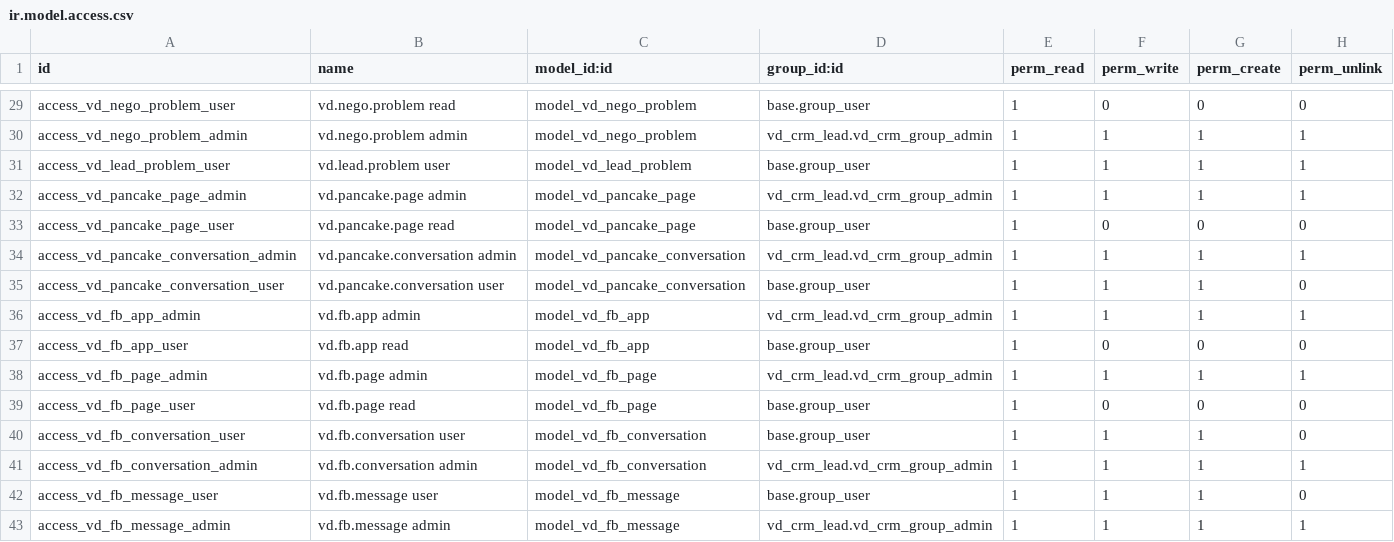
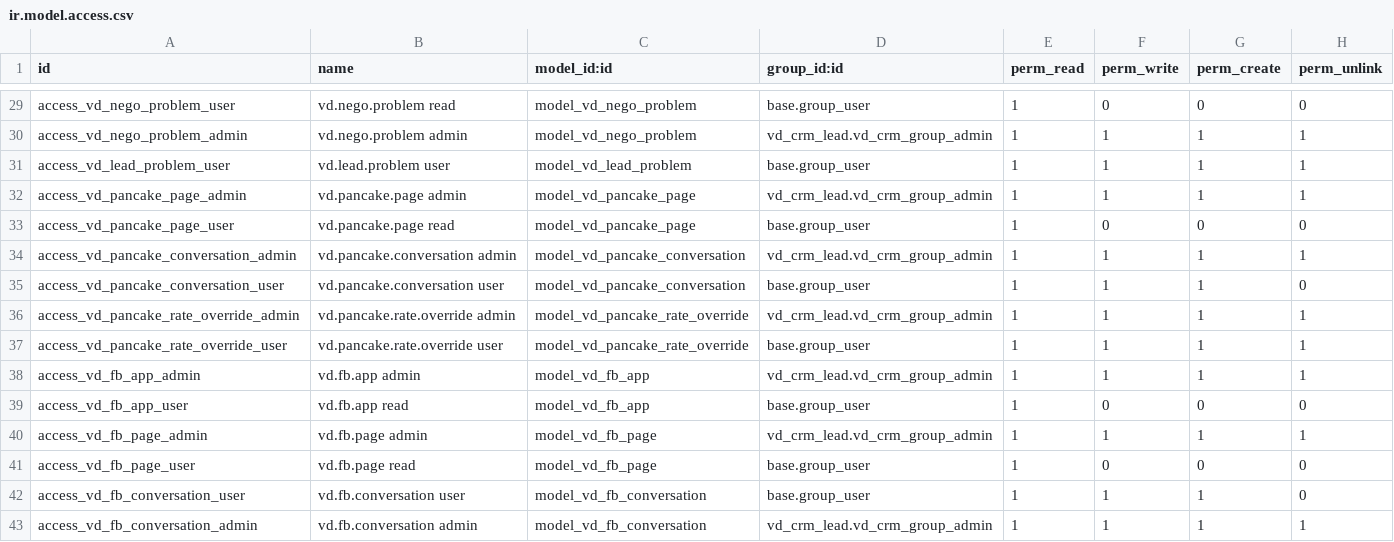
Before and after one commit to Vinaduy/vinaduy-addons-crm, a CSV file: vd_crm_lead/security/ir.model.access.csv, drawn as a sheet; only a part is shown, gaps mark what is left out; the shorter side is filled out with more unchanged rows; the diff names each change by its address in the sheet, - before the commit and + after, or states it on an @@ line.

```diff
--- a/vd_crm_lead/security/ir.model.access.csv
+++ b/vd_crm_lead/security/ir.model.access.csv
+row 36: access_vd_pancake_rate_override_admin | vd.pancake.rate.override admin | model_vd_pancake_rate_override | vd_crm_lead.vd_crm_group_admin | 1 | 1 | 1 | 1
+row 37: access_vd_pancake_rate_override_user | vd.pancake.rate.override user | model_vd_pancake_rate_override | base.group_user | 1 | 1 | 1 | 1
```
Also changed, not shown: 8 other files.
